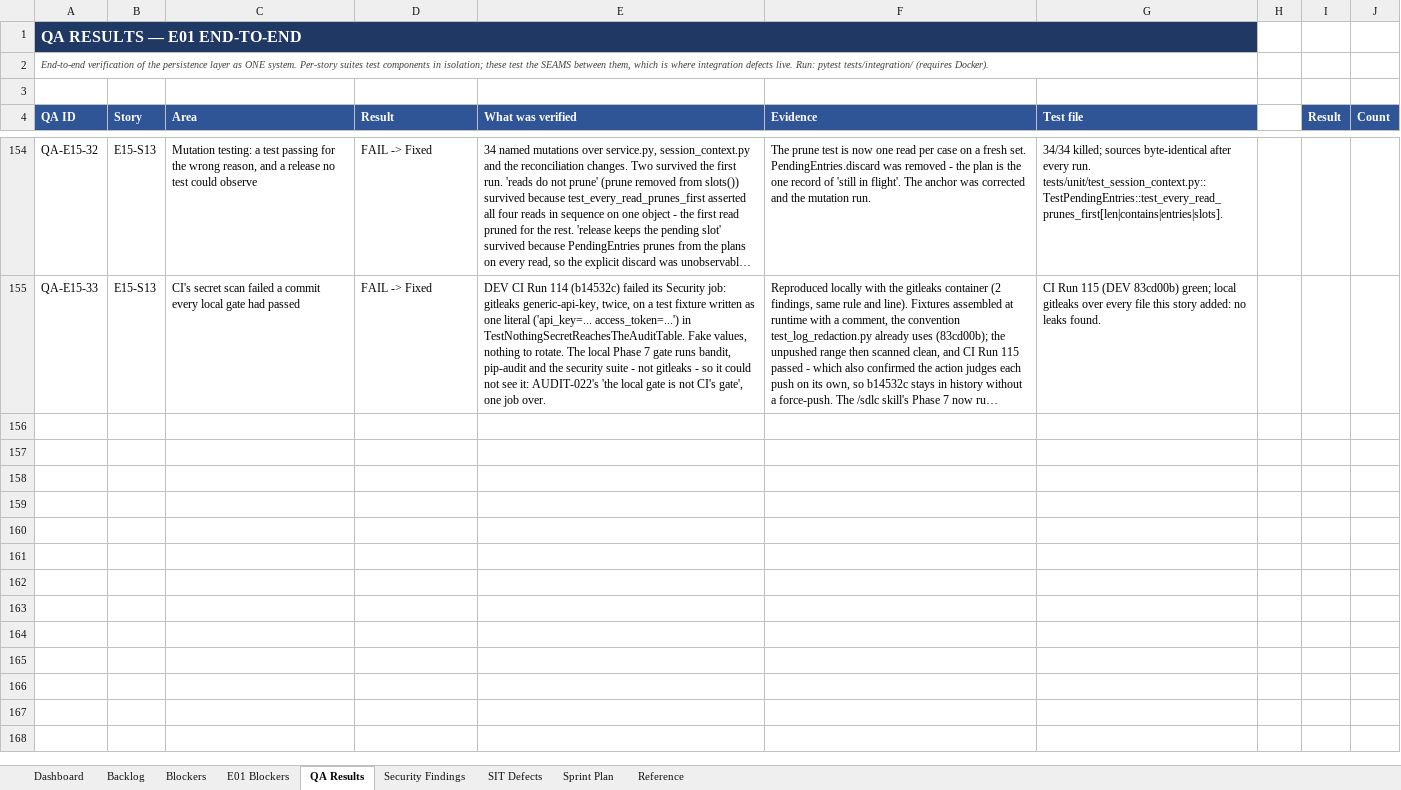
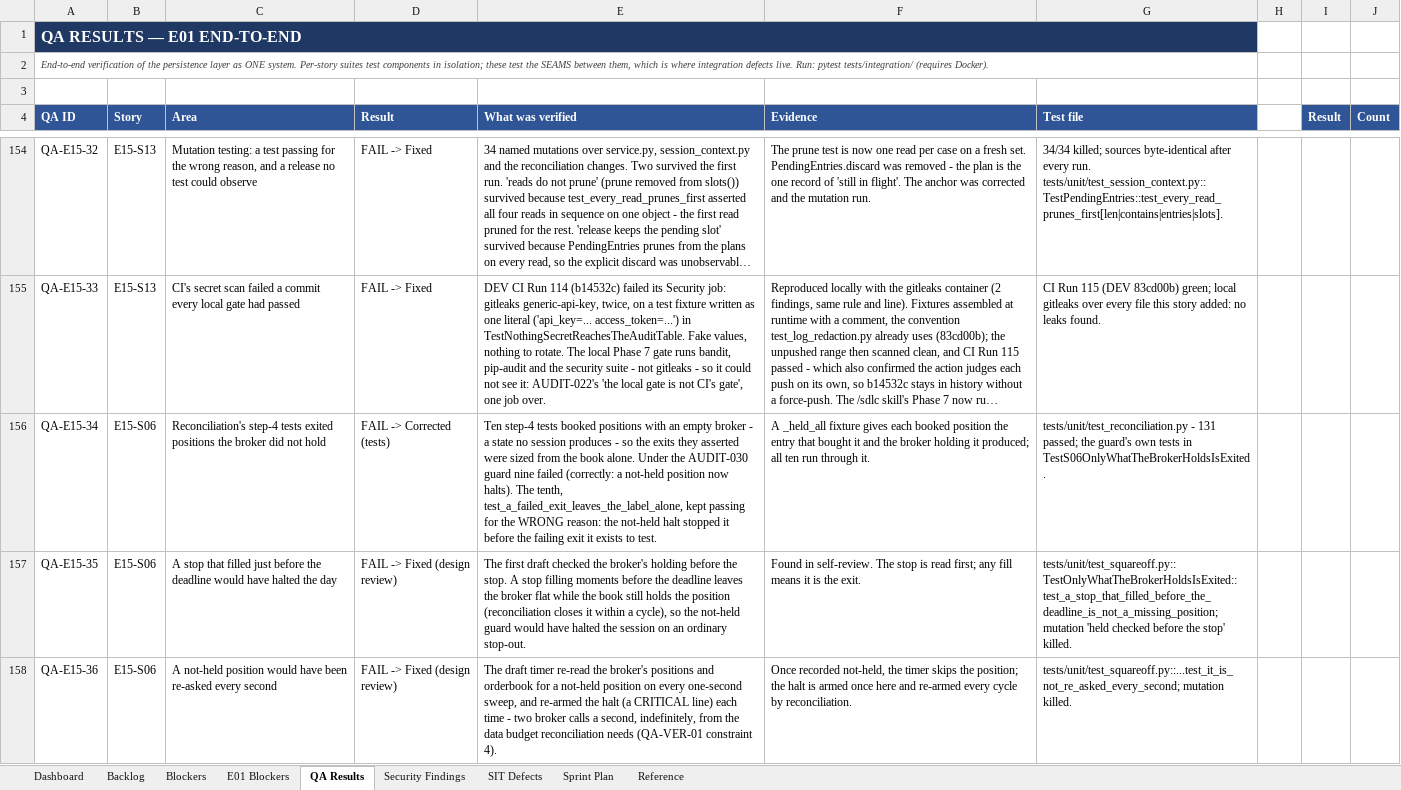
Before and after one commit to Gopisam1126/Algo-Trading-System, an Excel workbook: Documents/BACKLOG_Tracker.xlsx, sheet QA Results, drawn as a sheet; only a part is shown, gaps mark what is left out; long unchanged cells end in …; values as stored, in another font and other column widths than the file's, no borders; charts and pictures not drawn; the diff covers the shown part only; the diff names each change by its address in the sheet, - before the commit and + after, or states it on an @@ line.

```diff
--- a/Documents/BACKLOG_Tracker.xlsx (sheet QA Results)
+++ b/Documents/BACKLOG_Tracker.xlsx (sheet QA Results)
+row 156: QA-E15-34 | E15-S06 | Reconciliation's step-4 tests exited positions the broker did not hold | FAIL -> Corrected (tests) | Ten step-4 tests booked positions with an empty broker - a state no session produces - so the exits they asserted were sized from the book alone. Under the AUDIT-030 guard nine failed (correctly: a not-held position now halts). The tenth, test_a_failed_exit_leaves_the_label_alone, kept passing for the WRONG reason: the not-held halt stopped it before the failing exit it exists to test. | A _held_all fixture gives each booked position the entry that bought it and the broker holding it produced; all ten run through it. | tests/unit/test_reconciliation.py - 131 passed; the guard's own tests in TestS06OnlyWhatTheBrokerHoldsIsExited.
+row 157: QA-E15-35 | E15-S06 | A stop that filled just before the deadline would have halted the day | FAIL -> Fixed (design review) | The first draft checked the broker's holding before the stop. A stop filling moments before the deadline leaves the broker flat while the book still holds the position (reconciliation closes it within a cycle), so the not-held guard would have halted the session on an ordinary stop-out. | Found in self-review. The stop is read first; any fill means it is the exit. | tests/unit/test_squareoff.py::TestOnlyWhatTheBrokerHoldsIsExited::test_a_stop_that_filled_before_the_deadline_is_not_a_missing_position; mutation 'held checked before the stop' killed.
+row 158: QA-E15-36 | E15-S06 | A not-held position would have been re-asked every second | FAIL -> Fixed (design review) | The draft timer re-read the broker's positions and orderbook for a not-held position on every one-second sweep, and re-armed the halt (a CRITICAL line) each time - two broker calls a second, indefinitely, from the data budget reconciliation needs (QA-VER-01 constraint 4). | Once recorded not-held, the timer skips the position; the halt is armed once here and re-armed every cycle by reconciliation. | tests/unit/test_squareoff.py::...test_it_is_not_re_asked_every_second; mutation killed.
```
Also changed, not shown: 2 added rows elsewhere in this sheet, sheet Security Findings, sheet Backlog, 16 other files.
